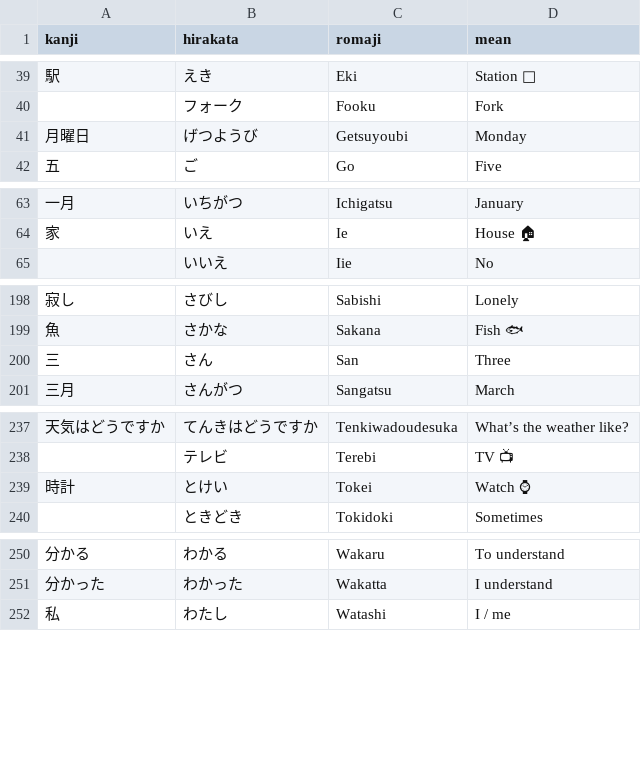
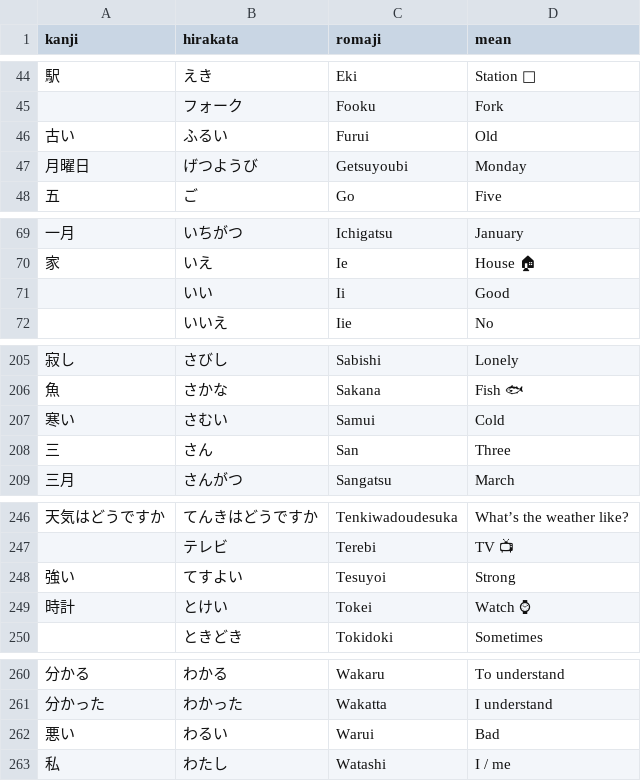
Before and after one commit to andreaponza/NiHon, a CSV file: NiHon/Words.csv, drawn as a sheet; only a part is shown, gaps mark what is left out; the diff covers the shown part only; the diff names each change by its address in the sheet, - before the commit and + after, or states it on an @@ line.

```diff
--- a/NiHon/Words.csv
+++ b/NiHon/Words.csv
+row 46: 古い | ふるい | Furui | Old
+row 71:  | いい | Ii | Good
+row 207: 寒い | さむい | Samui | Cold
+row 248: 強い | てすよい | Tesuyoi | Strong
+row 262: 悪い | わるい | Warui | Bad
```
Also changed, not shown: 6 added rows, 2 moved rows and 3 edited cells elsewhere in this file.
